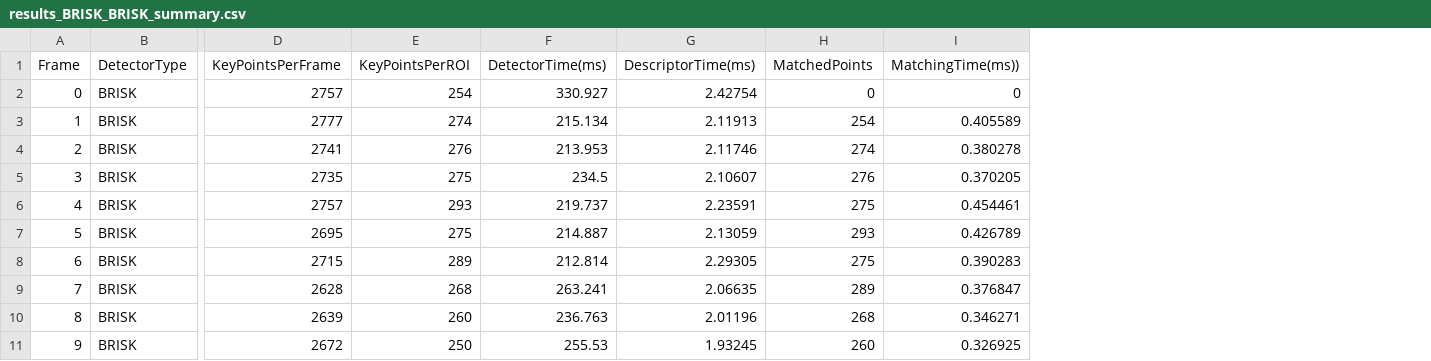
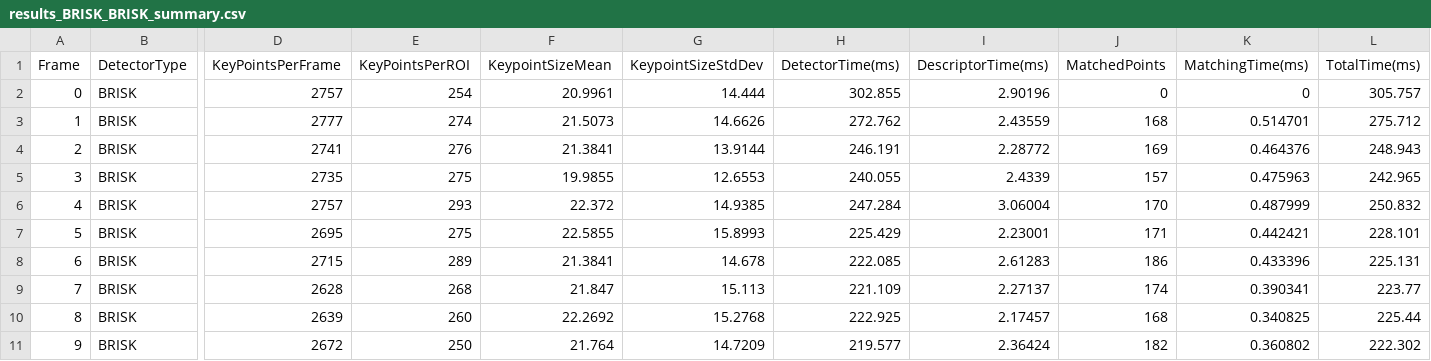
Before and after one commit to gandrein/sfnd_computervision_module, a CSV file: projects/SFND_2D_Feature_Tracking/results/results_BRISK_BRISK_summary.csv, drawn as a sheet; only a part is shown, gaps mark what is left out; removed rows and columns are numbered as before the commit, all else as after; the diff names each change by its address in the sheet, - before the commit and + after, or states it on an @@ line.

```diff
--- a/projects/SFND_2D_Feature_Tracking/results/results_BRISK_BRISK_summary.csv
+++ b/projects/SFND_2D_Feature_Tracking/results/results_BRISK_BRISK_summary.csv
+column F (KeypointSizeMean), rows 2-11: 20.9961 | 21.5073 | 21.3841 | 19.9855 | 22.372 | 22.5855 | 21.3841 | 21.847 | 22.2692 | 21.764
+column G (KeypointSizeStdDev), rows 2-11: 14.444 | 14.6626 | 13.9144 | 12.6553 | 14.9385 | 15.8993 | 14.678 | 15.113 | 15.2768 | 14.7209
-column I (MatchingTime(ms))), rows 2-11: 0 | 0.405589 | 0.380278 | 0.370205 | 0.454461 | 0.426789 | 0.390283 | 0.376847 | 0.346271 | 0.326925
+column K (MatchingTime(ms)), rows 2-11: 0 | 0.514701 | 0.464376 | 0.475963 | 0.487999 | 0.442421 | 0.433396 | 0.390341 | 0.340825 | 0.360802
+column L (TotalTime(ms)), rows 2-11: 305.757 | 275.712 | 248.943 | 242.965 | 250.832 | 228.101 | 225.131 | 223.77 | 225.44 | 222.302
-H2 (DetectorTime(ms)): 330.927
+H2 (DetectorTime(ms)): 302.855
-I2 (DescriptorTime(ms)): 2.42754
+I2 (DescriptorTime(ms)): 2.90196
-H3 (DetectorTime(ms)): 215.134
+H3 (DetectorTime(ms)): 272.762
-I3 (DescriptorTime(ms)): 2.11913
+I3 (DescriptorTime(ms)): 2.43559
-J3 (MatchedPoints): 254
+J3 (MatchedPoints): 168
-H4 (DetectorTime(ms)): 213.953
+H4 (DetectorTime(ms)): 246.191
-I4 (DescriptorTime(ms)): 2.11746
+I4 (DescriptorTime(ms)): 2.28772
-J4 (MatchedPoints): 274
+J4 (MatchedPoints): 169
-H5 (DetectorTime(ms)): 234.5
+H5 (DetectorTime(ms)): 240.055
-I5 (DescriptorTime(ms)): 2.10607
+I5 (DescriptorTime(ms)): 2.4339
-J5 (MatchedPoints): 276
+J5 (MatchedPoints): 157
-H6 (DetectorTime(ms)): 219.737
+H6 (DetectorTime(ms)): 247.284
-I6 (DescriptorTime(ms)): 2.23591
+I6 (DescriptorTime(ms)): 3.06004
-J6 (MatchedPoints): 275
+J6 (MatchedPoints): 170
-H7 (DetectorTime(ms)): 214.887
+H7 (DetectorTime(ms)): 225.429
-I7 (DescriptorTime(ms)): 2.13059
+I7 (DescriptorTime(ms)): 2.23001
-J7 (MatchedPoints): 293
+J7 (MatchedPoints): 171
-H8 (DetectorTime(ms)): 212.814
+H8 (DetectorTime(ms)): 222.085
-I8 (DescriptorTime(ms)): 2.29305
+I8 (DescriptorTime(ms)): 2.61283
-J8 (MatchedPoints): 275
+J8 (MatchedPoints): 186
-H9 (DetectorTime(ms)): 263.241
+H9 (DetectorTime(ms)): 221.109
-I9 (DescriptorTime(ms)): 2.06635
+I9 (DescriptorTime(ms)): 2.27137
-J9 (MatchedPoints): 289
+J9 (MatchedPoints): 174
-H10 (DetectorTime(ms)): 236.763
+H10 (DetectorTime(ms)): 222.925
-I10 (DescriptorTime(ms)): 2.01196
+I10 (DescriptorTime(ms)): 2.17457
-J10 (MatchedPoints): 268
+J10 (MatchedPoints): 168
-H11 (DetectorTime(ms)): 255.53
+H11 (DetectorTime(ms)): 219.577
-I11 (DescriptorTime(ms)): 1.93245
+I11 (DescriptorTime(ms)): 2.36424
-J11 (MatchedPoints): 260
+J11 (MatchedPoints): 182
```
Also changed, not shown: projects/SFND_2D_Feature_Tracking/results/results_AKAZE_BRISK_summary.csv, projects/SFND_2D_Feature_Tracking/results/results_FAST_BRISK_summary.csv, 50 other files.
